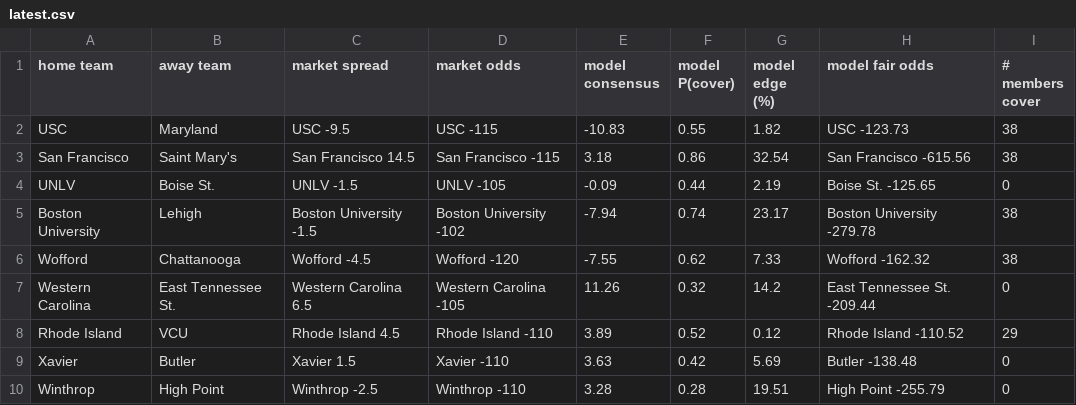
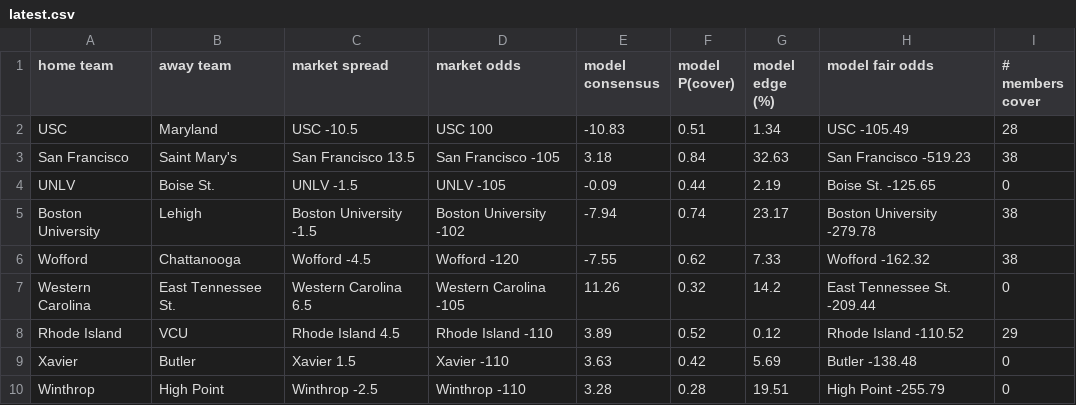
Before and after one commit to kyleshackelford/cbb-ml, a CSV file: data/latest.csv, drawn as a sheet; only a part is shown.

```diff
--- a/data/latest.csv
+++ b/data/latest.csv
@@ -1,4 +1,4 @@
 home team,away team,market spread,market odds,model consensus,model P(cover),model edge (%),model fair odds,# members cover
-USC,Maryland,USC -9.5,USC -115,-10.83,0.55,1.82,USC -123.73,38
-San Francisco,Saint Mary's,San Francisco 14.5,San Francisco -115,3.18,0.86,32.54,San Francisco -615.56,38
+USC,Maryland,USC -10.5,USC 100,-10.83,0.51,1.34,USC -105.49,28
+San Francisco,Saint Mary's,San Francisco 13.5,San Francisco -105,3.18,0.84,32.63,San Francisco -519.23,38
 UNLV,Boise St.,UNLV -1.5,UNLV -105,-0.09,0.44,2.19,Boise St. -125.65,0
```
Also changed, not shown: 3 other files.
